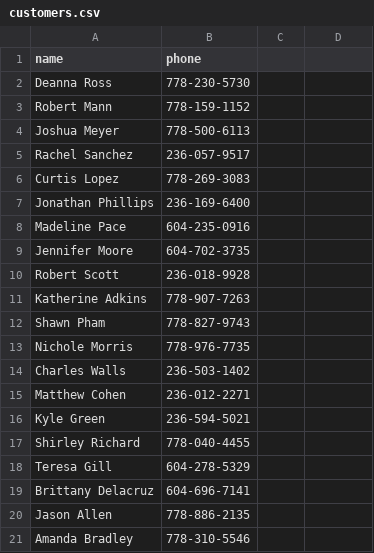
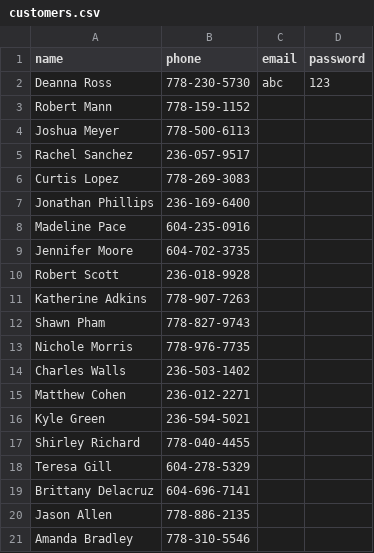
Before and after one commit to PythThm/Agile-Development-Project, a CSV file: data/customers.csv, drawn as a sheet.

```diff
--- a/data/customers.csv
+++ b/data/customers.csv
@@ -1,3 +1,3 @@
-name,phone
-Deanna Ross,778-230-5730
+name,phone,email,password
+Deanna Ross,778-230-5730,abc, 123
 Robert Mann,778-159-1152
```
Also changed, not shown: 11 other files.
